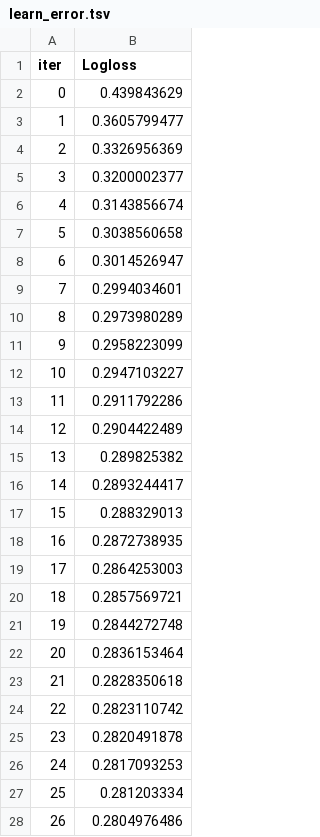
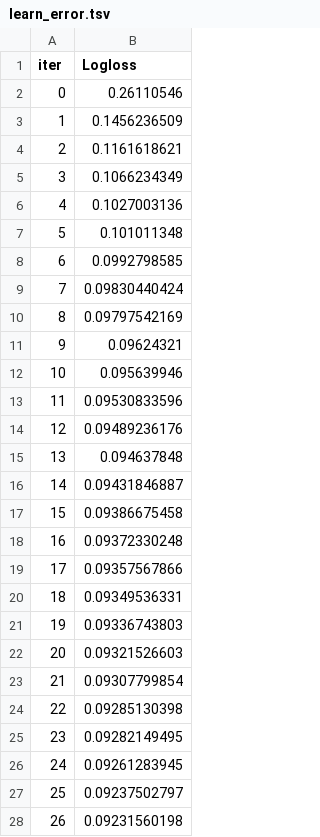
Before and after one commit to FarisTF/BPJS, a TSV file: catboost_info/learn_error.tsv, drawn as a sheet; only a part is shown; the diff covers the shown part only.

```diff
--- a/catboost_info/learn_error.tsv
+++ b/catboost_info/learn_error.tsv
@@ -1,28 +1,28 @@
 iter	Logloss
-0	0.439843629
-1	0.3605799477
-2	0.3326956369
-3	0.3200002377
-4	0.3143856674
-5	0.3038560658
-6	0.3014526947
-7	0.2994034601
-8	0.2973980289
-9	0.2958223099
-10	0.2947103227
-11	0.2911792286
-12	0.2904422489
-13	0.289825382
-14	0.2893244417
-15	0.288329013
-16	0.2872738935
-17	0.2864253003
-18	0.2857569721
-19	0.2844272748
-20	0.2836153464
-21	0.2828350618
-22	0.2823110742
-23	0.2820491878
-24	0.2817093253
-25	0.281203334
-26	0.2804976486
+0	0.26110546
+1	0.1456236509
+2	0.1161618621
+3	0.1066234349
+4	0.1027003136
+5	0.101011348
+6	0.0992798585
+7	0.09830440424
+8	0.09797542169
+9	0.09624321
+10	0.095639946
+11	0.09530833596
+12	0.09489236176
+13	0.094637848
+14	0.09431846887
+15	0.09386675458
+16	0.09372330248
+17	0.09357567866
+18	0.09349536331
+19	0.09336743803
+20	0.09321526603
+21	0.09307799854
+22	0.09285130398
+23	0.09282149495
+24	0.09261283945
+25	0.09237502797
+26	0.09231560198
```
Also changed, not shown: 173 edited cells elsewhere in this file, catboost_info/test_error.tsv, catboost_info/time_left.tsv, 5 other files.
